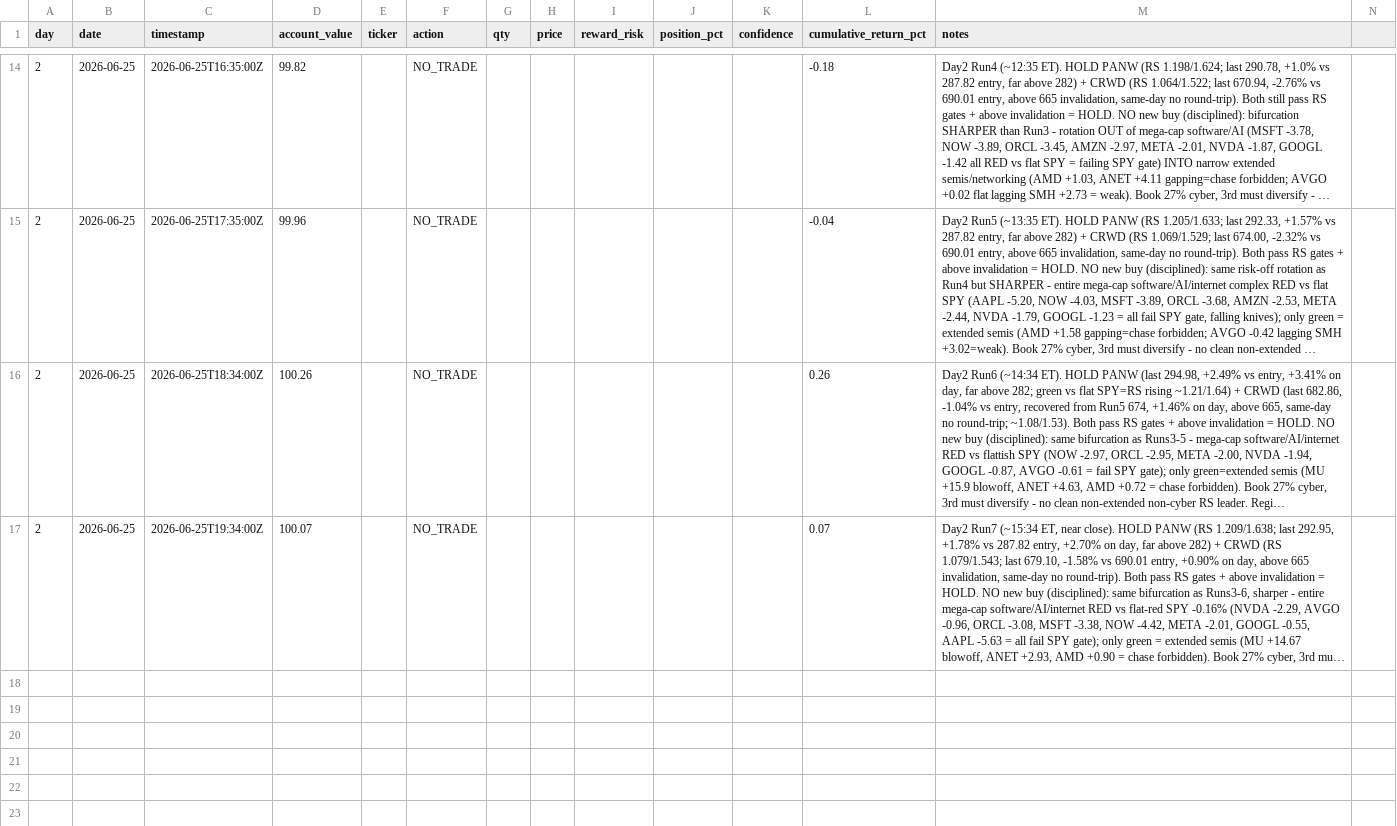
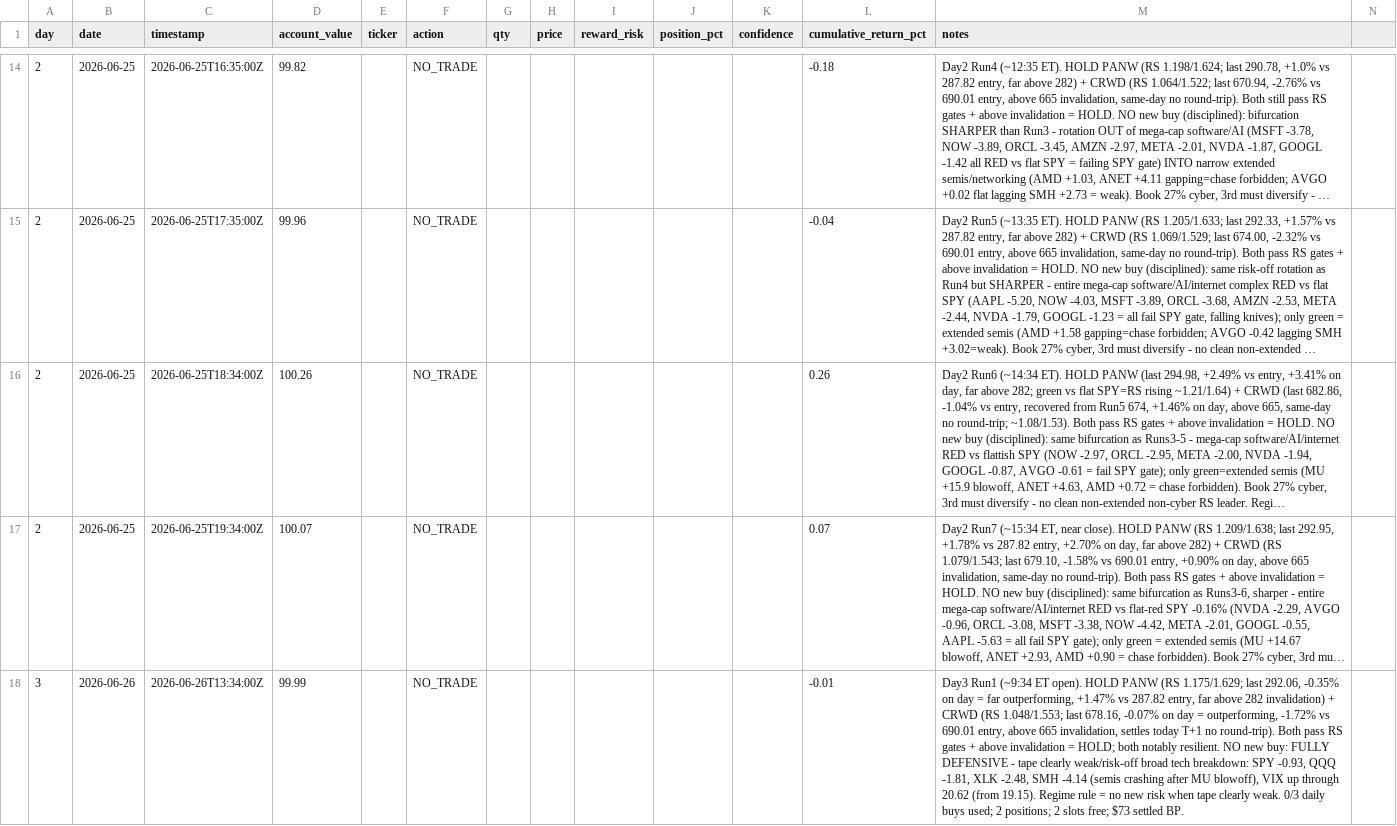
Before and after one commit to tyarram262/momentum-trading-bot, a CSV file: ledger.csv, drawn as a sheet; only a part is shown, gaps mark what is left out; long unchanged cells end in …; the diff names each change by its address in the sheet, - before the commit and + after, or states it on an @@ line.

```diff
--- a/ledger.csv
+++ b/ledger.csv
+row 18: 3 | 2026-06-26 | 2026-06-26T13:34:00Z | 99.99 |  | NO_TRADE |  |  |  |  |  | -0.01 | Day3 Run1 (~9:34 ET open). HOLD PANW (RS 1.175/1.629; last 292.06, -0.35% on day = far outperforming, +1.47% vs 287.82 entry, far above 282 invalidation) + CRWD (RS 1.048/1.553; last 678.16, -0.07% on day = outperforming, -1.72% vs 690.01 entry, above 665 invalidation, settles today T+1 no round-trip). Both pass RS gates + above invalidation = HOLD; both notably resilient. NO new buy: FULLY DEFENSIVE - tape clearly weak/risk-off broad tech breakdown: SPY -0.93, QQQ -1.81, XLK -2.48, SMH -4.14 (semis crashing after MU blowoff), VIX up through 20.62 (from 19.15). Regime rule = no new risk when tape clearly weak. 0/3 daily buys used; 2 positions; 2 slots free; $73 settled BP.
```
Also changed, not shown: 3 other files.
